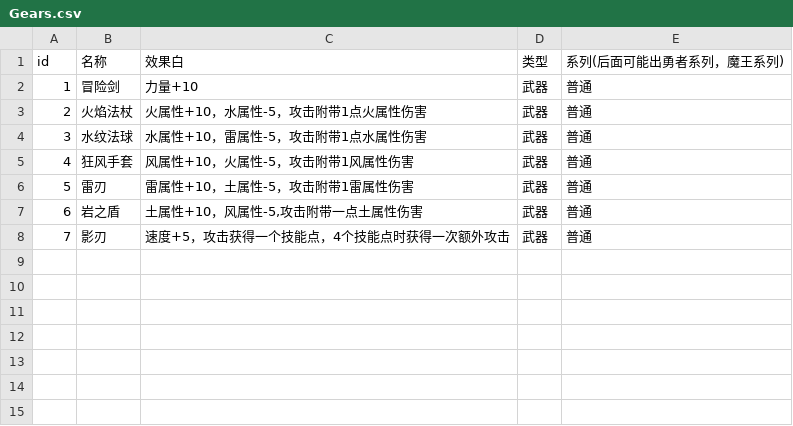
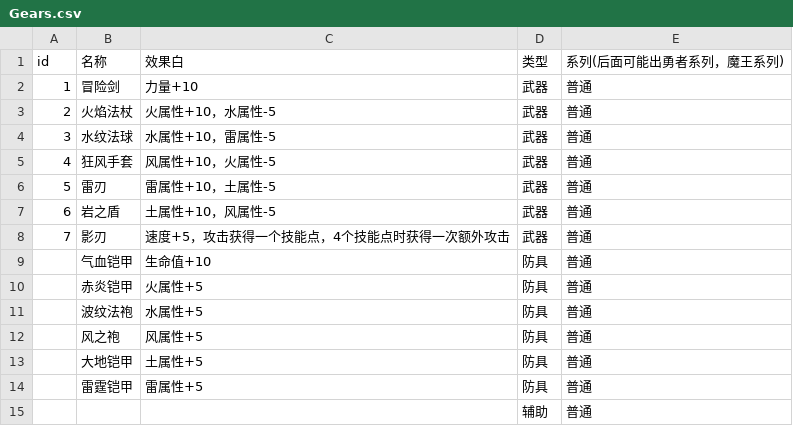
Before and after one commit to 15008346321/The-Avenging-Hero, a CSV file: Assets/Configs/Gears/Gears.csv, drawn as a sheet.

```diff
--- a/Assets/Configs/Gears/Gears.csv
+++ b/Assets/Configs/Gears/Gears.csv
@@ -2,7 +2,14 @@ id,名称,效果白,类型,系列(后面可能出勇者系列，魔王系列)
 1,冒险剑,力量+10,武器,普通
-2,火焰法杖,火属性+10，水属性-5，攻击附带1点火属性伤害,武器,普通
-3,水纹法球,水属性+10，雷属性-5，攻击附带1点水属性伤害,武器,普通
-4,狂风手套,风属性+10，火属性-5，攻击附带1风属性伤害,武器,普通
-5,雷刃,雷属性+10，土属性-5，攻击附带1雷属性伤害,武器,普通
-6,岩之盾,"土属性+10，风属性-5,攻击附带一点土属性伤害",武器,普通
+2,火焰法杖,火属性+10，水属性-5,武器,普通
+3,水纹法球,水属性+10，雷属性-5,武器,普通
+4,狂风手套,风属性+10，火属性-5,武器,普通
+5,雷刃,雷属性+10，土属性-5,武器,普通
+6,岩之盾,土属性+10，风属性-5,武器,普通
 7,影刃,速度+5，攻击获得一个技能点，4个技能点时获得一次额外攻击,武器,普通
+,气血铠甲,生命值+10,防具,普通
+,赤炎铠甲,火属性+5,防具,普通
+,波纹法袍,水属性+5,防具,普通
+,风之袍,风属性+5,防具,普通
+,大地铠甲,土属性+5,防具,普通
+,雷霆铠甲,雷属性+5,防具,普通
+,,,辅助,普通
```
Also changed, not shown: 17 other files.
